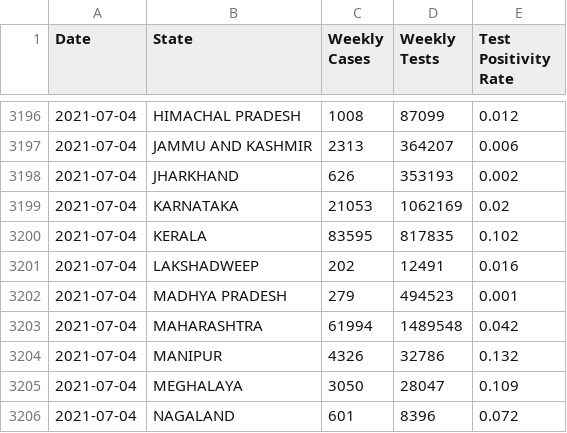
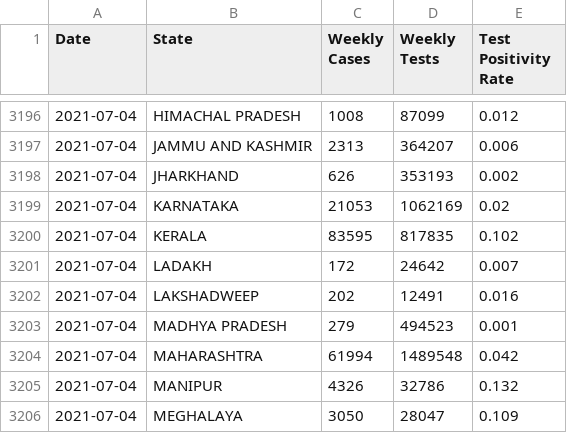
Before and after one commit to aatishb/indiatestpositivitydata, a CSV file: statedata.csv, drawn as a sheet; only a part is shown, gaps mark what is left out; the shorter side is filled out with more unchanged rows; the diff names each change by its address in the sheet, - before the commit and + after, or states it on an @@ line.

```diff
--- a/statedata.csv
+++ b/statedata.csv
+row 3201: 2021-07-04 | LADAKH | 172 | 24642 | 0.007
```
